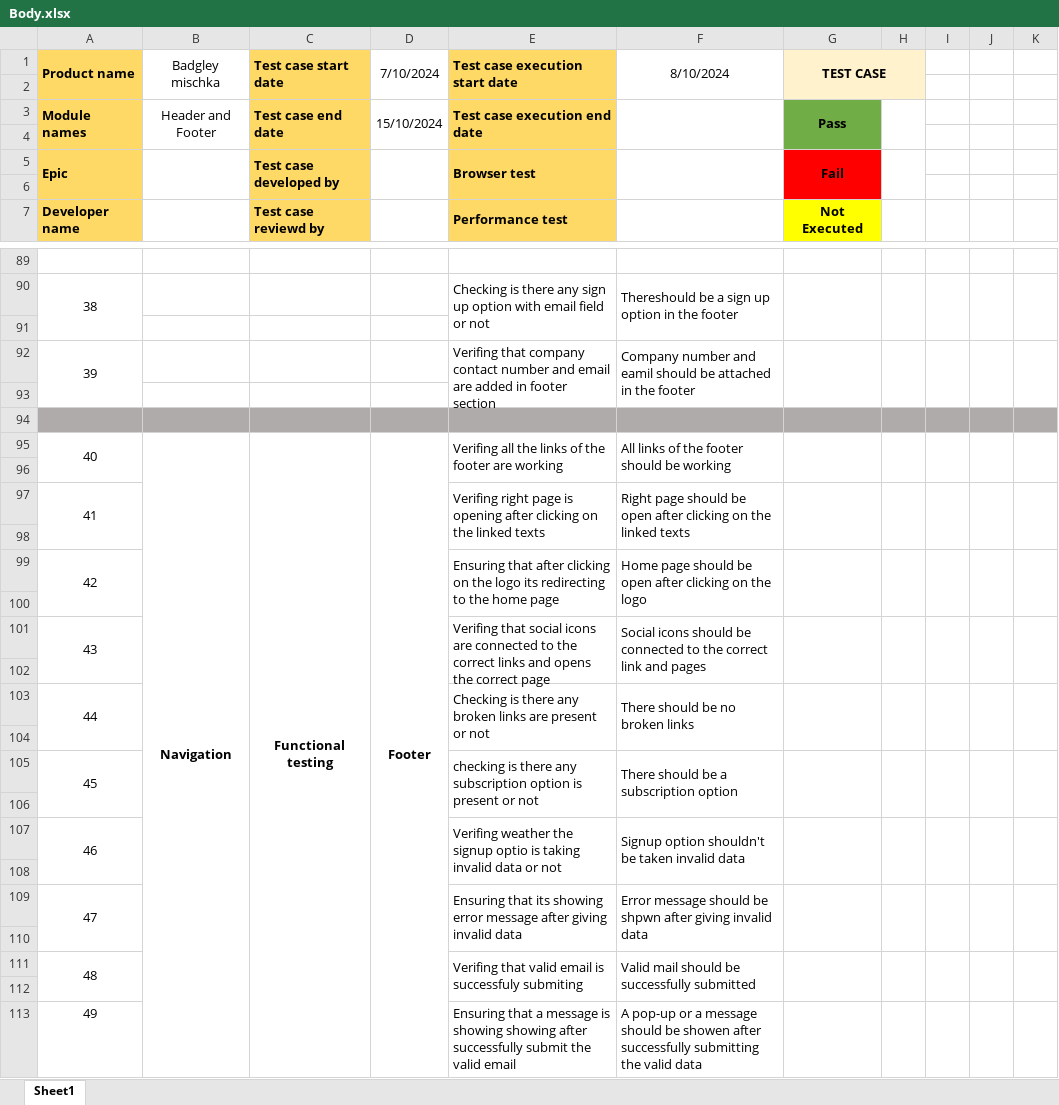
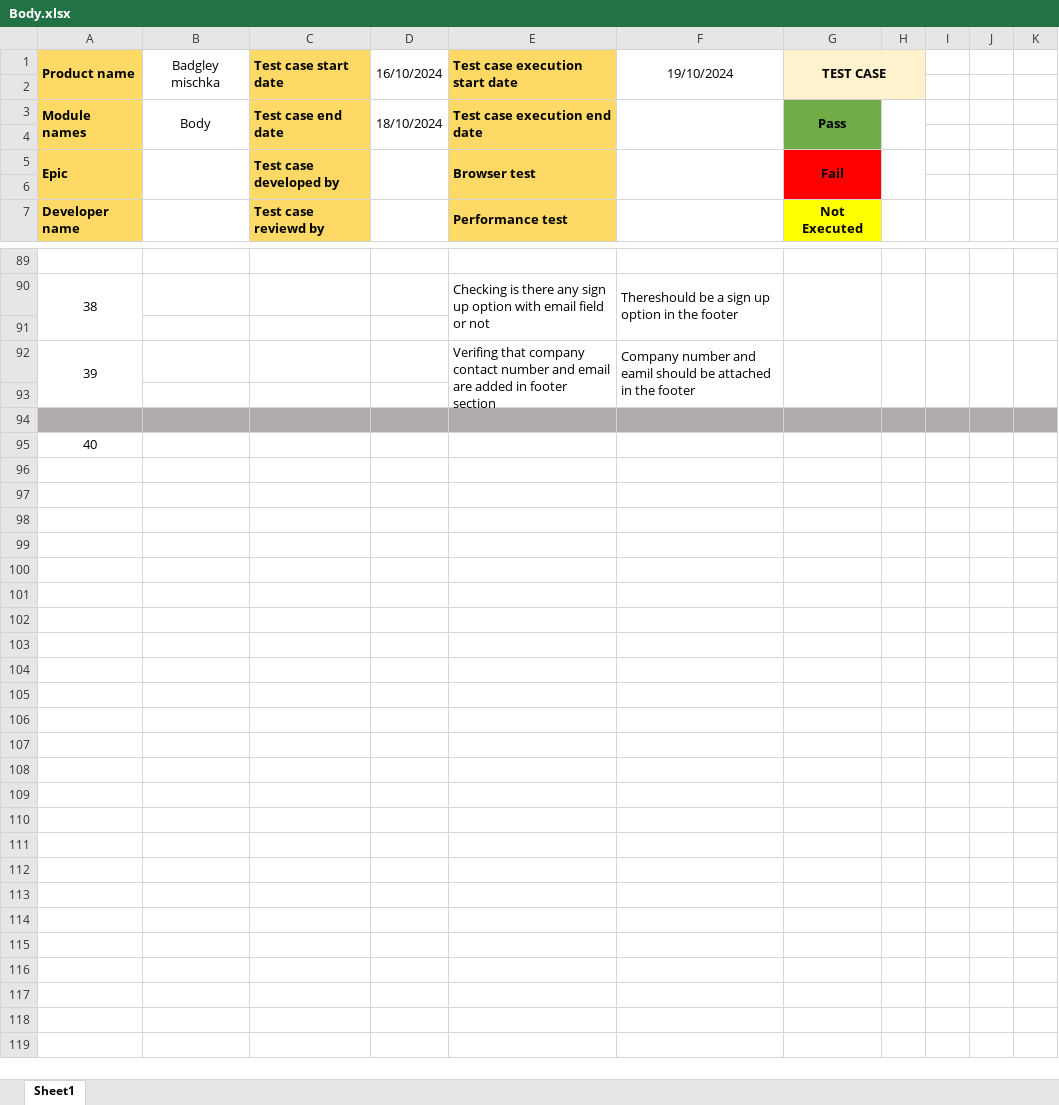
Before and after one commit to Rafiuzzaman59/Manual-Testing_Ecommerce-Project, an Excel workbook: Body.xlsx, sheet Sheet1, drawn as a sheet; only a part is shown, gaps mark what is left out; values as stored, in another font and other column widths than the file's, no borders; removed rows and columns are numbered as before the commit, all else as after; the diff covers the shown part only; the diff names each change by its address in the sheet, - before the commit and + after, or states it on an @@ line.

Commit message:
New data added

```diff
--- a/Body.xlsx (sheet Sheet1)
+++ b/Body.xlsx (sheet Sheet1)
-D1: 7/10/2024
+D1: 16/10/2024
-F1: 8/10/2024
+F1: 19/10/2024
-B3 (Badgley mischka): Header and Footer
+B3 (Badgley mischka): Body
-D3 (16/10/2024): 15/10/2024
+D3 (16/10/2024): 18/10/2024
-row 95: 40 | Navigation | Functional testing | Footer | Verifing all the links of the footer are working | All links of the footer should be working
@@ column A (Product name) renumbered in row 95 @@
-row 97: 41 |  |  |  | Verifing right page is opening after clicking on the linked texts | Right page should be open after clicking on the linked texts
-row 98: (empty)
-row 99: 42 |  |  |  | Ensuring that after clicking on the logo its redirecting to the home page | Home page should be open after clicking on the logo
-row 100: (empty)
-row 101: 43 |  |  |  | Verifing that social icons are connected to the correct links and opens the correct page | Social icons should be connected to the correct link and pages
-row 102: (empty)
-row 103: 44 |  |  |  | Checking is there any broken links are present or not | There should be no broken links
-row 104: (empty)
-row 105: 45 |  |  |  | checking is there any subscription option is present or not | There should be a subscription option
-row 106: (empty)
-row 107: 46 |  |  |  | Verifing weather the signup optio is taking invalid data or not | Signup option shouldn't be taken invalid data
-row 108: (empty)
-row 109: 47 |  |  |  | Ensuring that its showing error message after giving invalid data | Error message should be shpwn after giving invalid data
-row 110: (empty)
-row 111: 48 |  |  |  | Verifing that valid email is successfuly submiting | Valid mail should be successfully submitted
-row 112: (empty)
-row 113: 49 |  |  |  | Ensuring that a message is showing showing after successfully submit the valid email | A pop-up or a message should be showen after successfully submitting the valid data
```
Also changed, not shown: 1 added row, 1 removed row and 11 edited cells elsewhere in this sheet.
